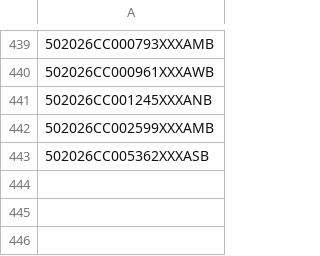
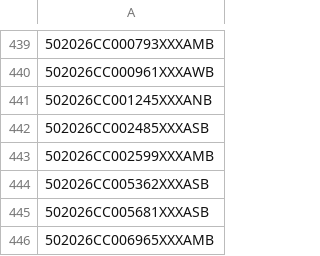
Before and after one commit to figlesias7/realforeclose-palmbeach, a CSV file: data/all_seen.csv, drawn as a sheet; only a part is shown, gaps mark what is left out; the diff names each change by its address in the sheet, - before the commit and + after, or states it on an @@ line.

```diff
--- a/data/all_seen.csv
+++ b/data/all_seen.csv
+row 442: 502026CC002485XXXASB
+row 445: 502026CC005681XXXASB
+row 446: 502026CC006965XXXAMB
```
Also changed, not shown: data/event_log.csv, 3 other files.
